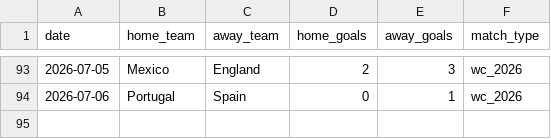
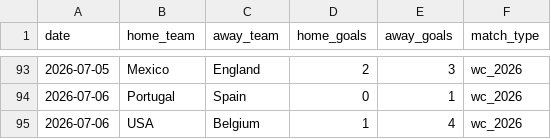
Before and after one commit to khalid-A-M-M/worldcup-agent-harness, a CSV file: data/historical_results.csv, drawn as a sheet; only a part is shown, gaps mark what is left out.

```diff
--- a/data/historical_results.csv
+++ b/data/historical_results.csv
@@ -94 +94,2 @@ date,home_team,away_team,home_goals,away_goals,match_type
 2026-07-06,Portugal,Spain,0,1,wc_2026
+2026-07-06,USA,Belgium,1,4,wc_2026
```
Also changed, not shown: 37 other files.
